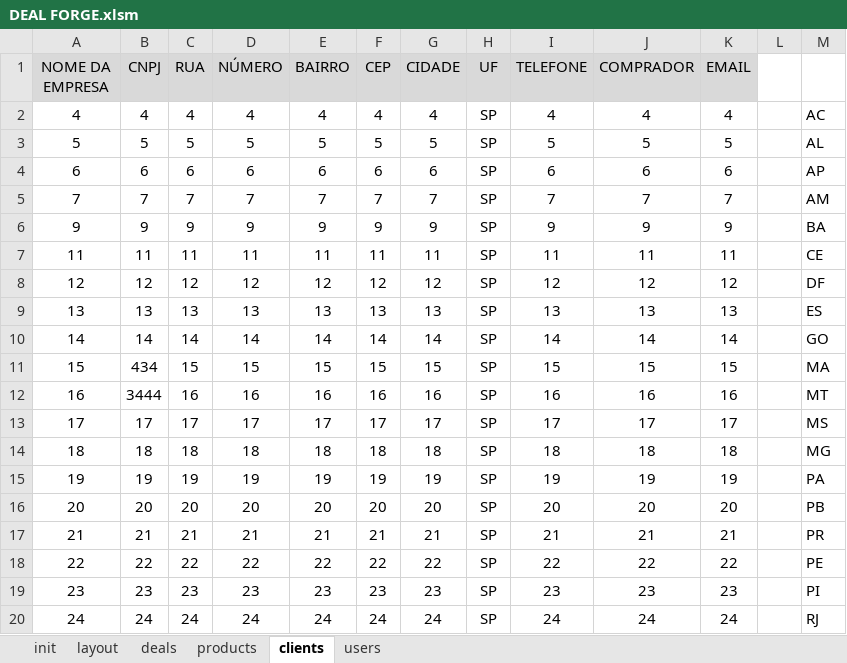
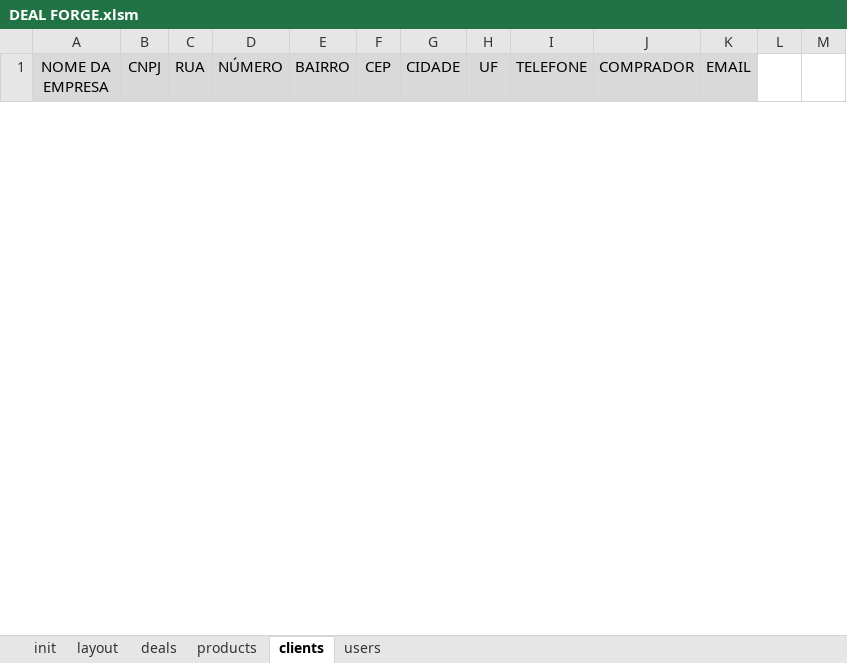
Before and after one commit to devari-el/deal-forge, an Excel workbook: DEAL FORGE.xlsm, sheet clients, drawn as a sheet; only a part is shown; values as stored, in another font and other column widths than the file's, no borders; removed rows and columns are numbered as before the commit, all else as after; the diff covers the shown part only; the diff names each change by its address in the sheet, - before the commit and + after, or states it on an @@ line.

Commit message:
Vários pequenos debugs de conversão de números em string. Além de debugs na função de modificar itens da lista

```diff
--- a/DEAL FORGE.xlsm (sheet clients)
+++ b/DEAL FORGE.xlsm (sheet clients)
-row 2: 4 | 4 | 4 | 4 | 4 | 4 | 4 | SP | 4 | 4 | 4 |  | AC
-row 3: 5 | 5 | 5 | 5 | 5 | 5 | 5 | SP | 5 | 5 | 5 |  | AL
-row 4: 6 | 6 | 6 | 6 | 6 | 6 | 6 | SP | 6 | 6 | 6 |  | AP
-row 5: 7 | 7 | 7 | 7 | 7 | 7 | 7 | SP | 7 | 7 | 7 |  | AM
-row 6: 9 | 9 | 9 | 9 | 9 | 9 | 9 | SP | 9 | 9 | 9 |  | BA
-row 7: 11 | 11 | 11 | 11 | 11 | 11 | 11 | SP | 11 | 11 | 11 |  | CE
-row 8: 12 | 12 | 12 | 12 | 12 | 12 | 12 | SP | 12 | 12 | 12 |  | DF
-row 9: 13 | 13 | 13 | 13 | 13 | 13 | 13 | SP | 13 | 13 | 13 |  | ES
-row 10: 14 | 14 | 14 | 14 | 14 | 14 | 14 | SP | 14 | 14 | 14 |  | GO
-row 11: 15 | 434 | 15 | 15 | 15 | 15 | 15 | SP | 15 | 15 | 15 |  | MA
-row 12: 16 | 3444 | 16 | 16 | 16 | 16 | 16 | SP | 16 | 16 | 16 |  | MT
-row 13: 17 | 17 | 17 | 17 | 17 | 17 | 17 | SP | 17 | 17 | 17 |  | MS
-row 14: 18 | 18 | 18 | 18 | 18 | 18 | 18 | SP | 18 | 18 | 18 |  | MG
-row 15: 19 | 19 | 19 | 19 | 19 | 19 | 19 | SP | 19 | 19 | 19 |  | PA
-row 16: 20 | 20 | 20 | 20 | 20 | 20 | 20 | SP | 20 | 20 | 20 |  | PB
-row 17: 21 | 21 | 21 | 21 | 21 | 21 | 21 | SP | 21 | 21 | 21 |  | PR
-row 18: 22 | 22 | 22 | 22 | 22 | 22 | 22 | SP | 22 | 22 | 22 |  | PE
-row 19: 23 | 23 | 23 | 23 | 23 | 23 | 23 | SP | 23 | 23 | 23 |  | PI
-row 20: 24 | 24 | 24 | 24 | 24 | 24 | 24 | SP | 24 | 24 | 24 |  | RJ
```
Also changed, not shown: 27 added rows and 47 removed rows elsewhere in this sheet, sheet users, sheet products.
